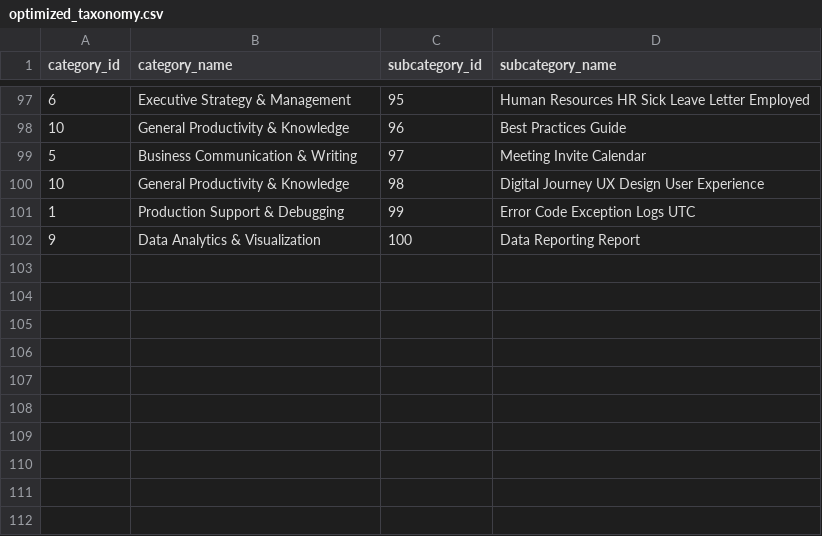
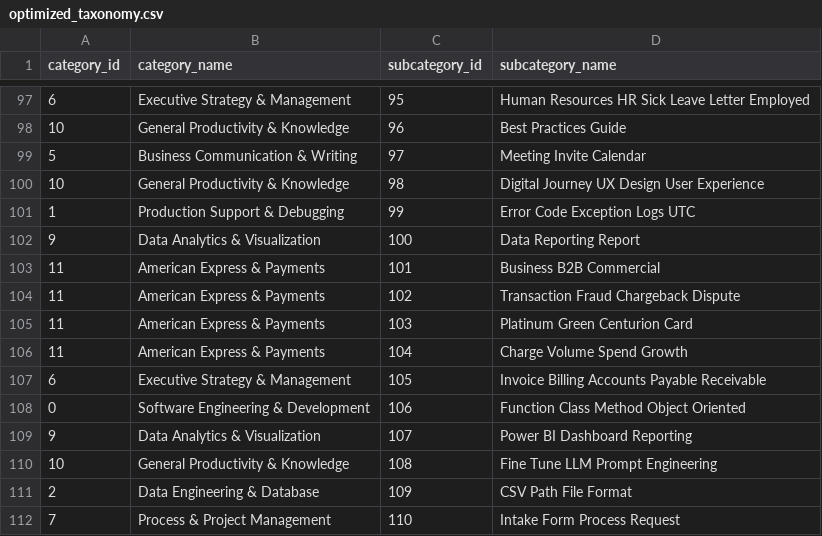
Before and after one commit to krishna-mk-0124/Prompt_Insights, a CSV file: AIObservatory/data/optimized_taxonomy.csv, drawn as a sheet; only a part is shown, gaps mark what is left out.

Commit message:
Round 5: Map 10 more clusters to official taxonomy and expand noise filter

```diff
--- a/AIObservatory/data/optimized_taxonomy.csv
+++ b/AIObservatory/data/optimized_taxonomy.csv
@@ -102 +102,11 @@ category_id,category_name,subcategory_id,subcategory_name
 9,Data Analytics & Visualization,100,Data Reporting Report
+11,American Express & Payments,101,Business B2B Commercial
+11,American Express & Payments,102,Transaction Fraud Chargeback Dispute
+11,American Express & Payments,103,Platinum Green Centurion Card
+11,American Express & Payments,104,Charge Volume Spend Growth
+6,Executive Strategy & Management,105,Invoice Billing Accounts Payable Receivable
+0,Software Engineering & Development,106,Function Class Method Object Oriented
+9,Data Analytics & Visualization,107,Power BI Dashboard Reporting
+10,General Productivity & Knowledge,108,Fine Tune LLM Prompt Engineering
+2,Data Engineering & Database,109,CSV Path File Format
+7,Process & Project Management,110,Intake Form Process Request
```
Also changed, not shown: 1 other file.
